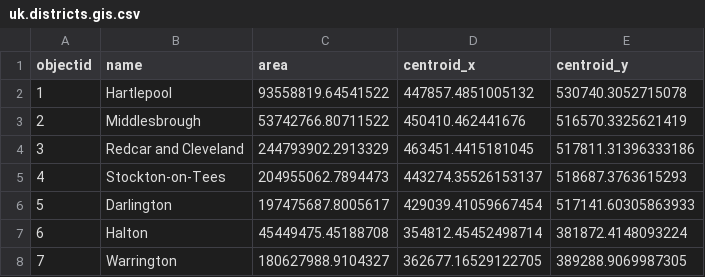
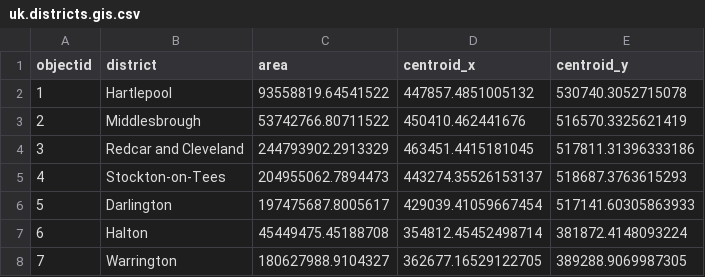
Before and after one commit to plibin-vub/uk-districts, a CSV file: uk.districts.gis.csv, drawn as a sheet; only a part is shown.

Commit message:
update header: name->district

```diff
--- a/uk.districts.gis.csv
+++ b/uk.districts.gis.csv
@@ -1,2 +1,2 @@
-objectid,name,area,centroid_x, centroid_y
+objectid,district,area,centroid_x, centroid_y
 1,"Hartlepool",93558819.64541522,447857.4851005132,530740.3052715078
```
